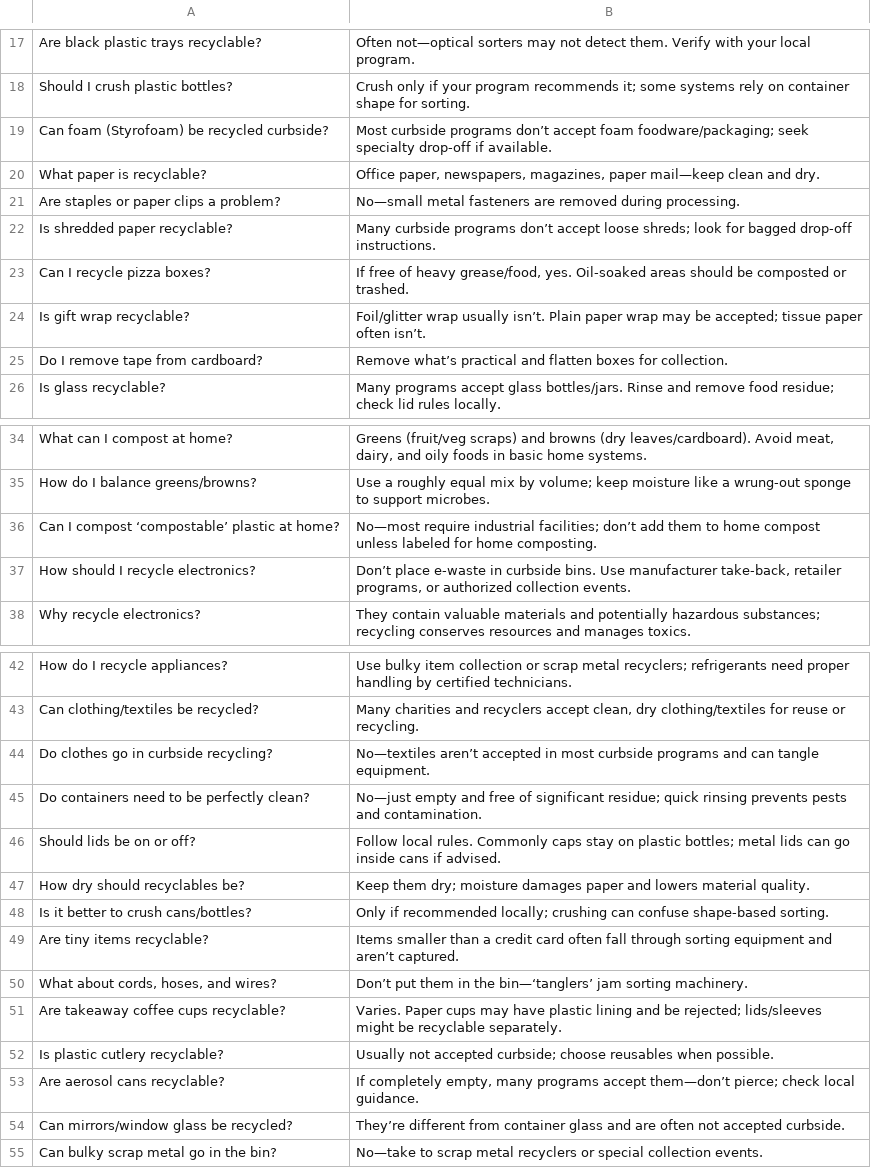
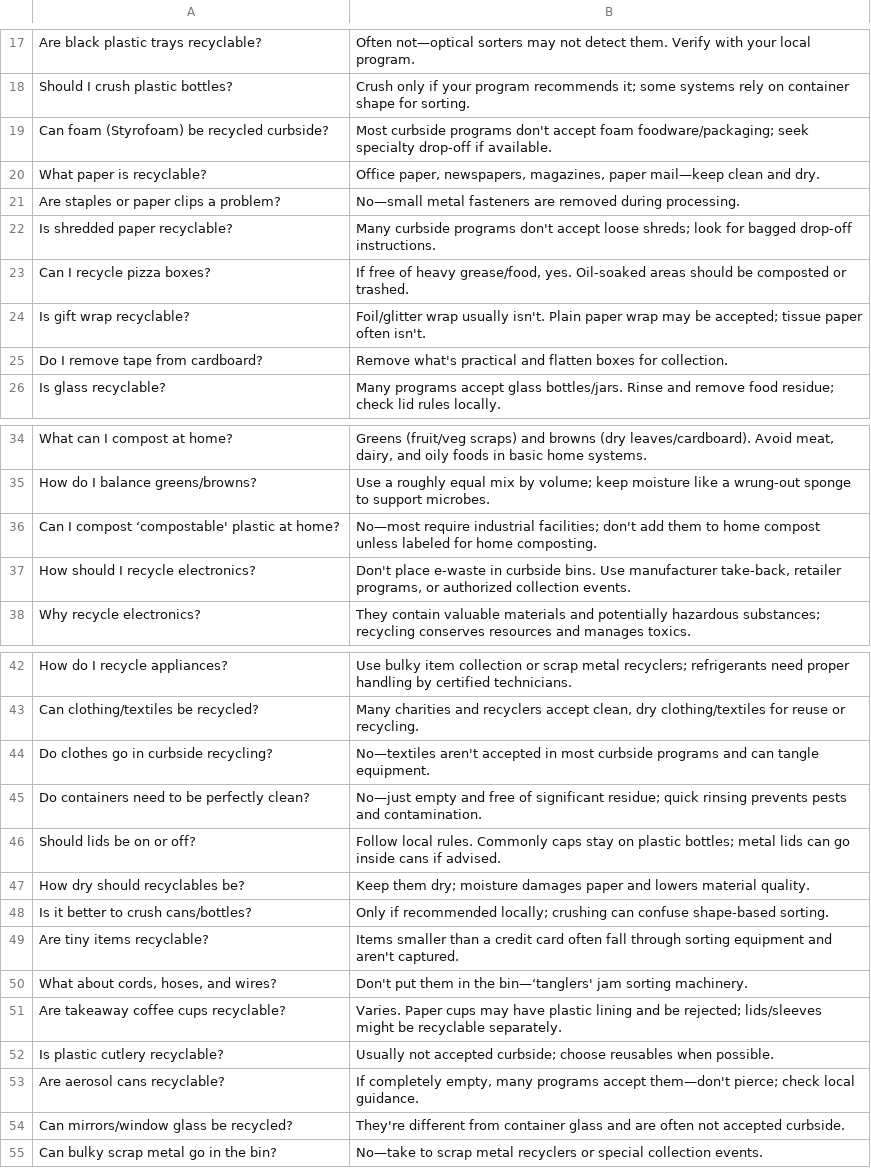
Before and after one commit to ChatBot-project-org/Task-A, a CSV file: qa_kb.csv, drawn as a sheet; only a part is shown, gaps mark what is left out; the diff covers the shown part only; the diff names each change by its address in the sheet, - before the commit and + after, or states it on an @@ line.

```diff
--- a/qa_kb.csv
+++ b/qa_kb.csv
-B19: …curbside programs don’t accept foam…
+B19: …curbside programs don't accept foam…
-B22: …curbside programs don’t accept loose…
+B22: …curbside programs don't accept loose…
-B24: …wrap usually isn’t. Plain paper wrap may be accepted; tissue paper often isn’t.
+B24: …wrap usually isn't. Plain paper wrap may be accepted; tissue paper often isn't.
-B25: Remove what’s practical and…
+B25: Remove what's practical and…
-A36: Can I compost ‘compostable’ plastic at home?
+A36: Can I compost ‘compostable' plastic at home?
-B36: …industrial facilities; don’t add them…
+B36: …industrial facilities; don't add them…
-B37: Don’t place e-waste…
+B37: Don't place e-waste…
-B44: No—textiles aren’t accepted in…
+B44: No—textiles aren't accepted in…
-B49: …equipment and aren’t captured.
+B49: …equipment and aren't captured.
-B50: Don’t put them in the bin—‘tanglers’ jam sorting…
+B50: Don't put them in the bin—‘tanglers' jam sorting…
-B53: …programs accept them—don’t pierce; check…
+B53: …programs accept them—don't pierce; check…
-B54: They’re different from…
+B54: They're different from…
```
Also changed, not shown: 8 edited cells elsewhere in this file, 2 other files.
